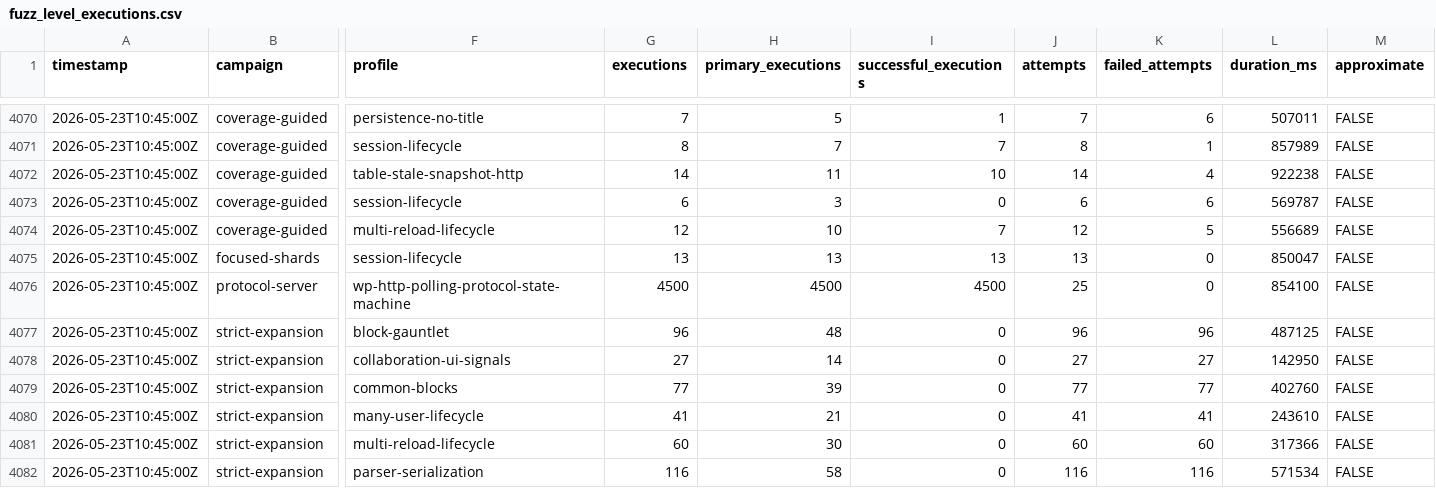
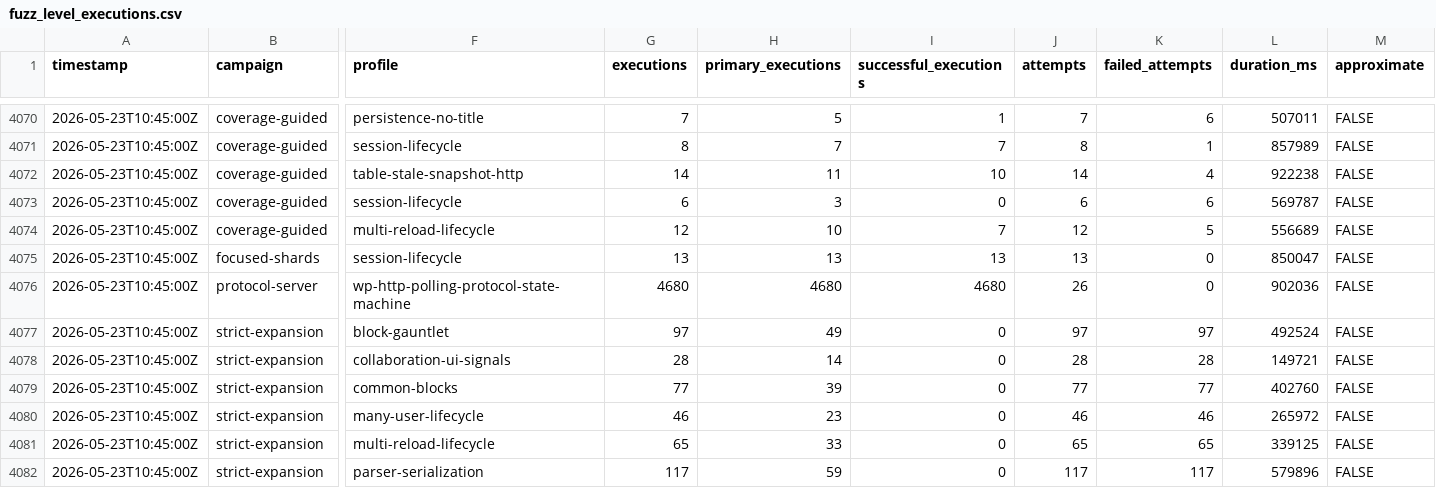
Before and after one commit to danluu/gutenberg, a CSV file: docs/explanations/architecture/rtc-jetstream2-fuzz-trends-20260515/data/fuzz_level_executions.csv, drawn as a sheet; only a part is shown, gaps mark what is left out; the diff covers the shown part only; the diff names each change by its address in the sheet, - before the commit and + after, or states it on an @@ line.

```diff
--- a/docs/explanations/architecture/rtc-jetstream2-fuzz-trends-20260515/data/fuzz_level_executions.csv
+++ b/docs/explanations/architecture/rtc-jetstream2-fuzz-trends-20260515/data/fuzz_level_executions.csv
-G4076 (executions): 4500
+G4076 (executions): 4680
-H4076 (primary_executions): 4500
+H4076 (primary_executions): 4680
-I4076 (successful_executions): 4500
+I4076 (successful_executions): 4680
-J4076 (attempts): 25
+J4076 (attempts): 26
-L4076 (duration_ms): 854100
+L4076 (duration_ms): 902036
-G4077 (executions): 96
+G4077 (executions): 97
-H4077 (primary_executions): 48
+H4077 (primary_executions): 49
-J4077 (attempts): 96
+J4077 (attempts): 97
-K4077 (failed_attempts): 96
+K4077 (failed_attempts): 97
-L4077 (duration_ms): 487125
+L4077 (duration_ms): 492524
-G4078 (executions): 27
+G4078 (executions): 28
-J4078 (attempts): 27
+J4078 (attempts): 28
-K4078 (failed_attempts): 27
+K4078 (failed_attempts): 28
-L4078 (duration_ms): 142950
+L4078 (duration_ms): 149721
-G4080 (executions): 41
+G4080 (executions): 46
-H4080 (primary_executions): 21
+H4080 (primary_executions): 23
-J4080 (attempts): 41
+J4080 (attempts): 46
-K4080 (failed_attempts): 41
+K4080 (failed_attempts): 46
-L4080 (duration_ms): 243610
+L4080 (duration_ms): 265972
-G4081 (executions): 60
+G4081 (executions): 65
-H4081 (primary_executions): 30
+H4081 (primary_executions): 33
-J4081 (attempts): 60
+J4081 (attempts): 65
-K4081 (failed_attempts): 60
+K4081 (failed_attempts): 65
-L4081 (duration_ms): 317366
+L4081 (duration_ms): 339125
-G4082 (executions): 116
+G4082 (executions): 117
-H4082 (primary_executions): 58
+H4082 (primary_executions): 59
-J4082 (attempts): 116
+J4082 (attempts): 117
-K4082 (failed_attempts): 116
+K4082 (failed_attempts): 117
-L4082 (duration_ms): 571534
+L4082 (duration_ms): 579896
```
Also changed, not shown: 10 added rows and 28 edited cells elsewhere in this file, docs/explanations/architecture/rtc-jetstream2-fuzz-trends-20260515/data/bug_effectiveness_by_level.csv, docs/explanations/architecture/rtc-jetstream2-fuzz-trends-20260515/data/bug_effectiveness_by_profile.csv, 53 other files.
